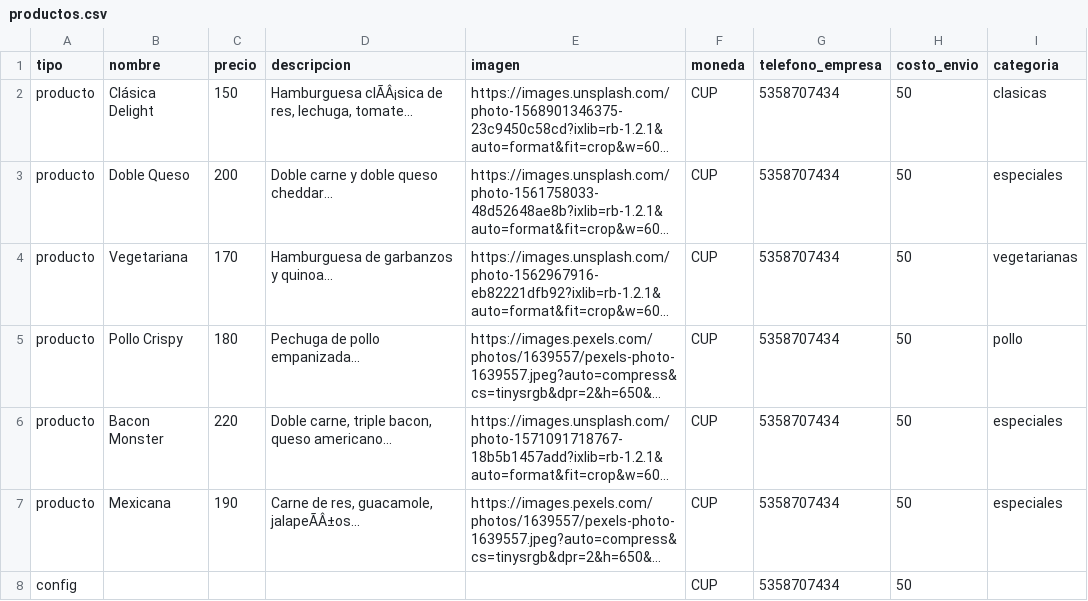
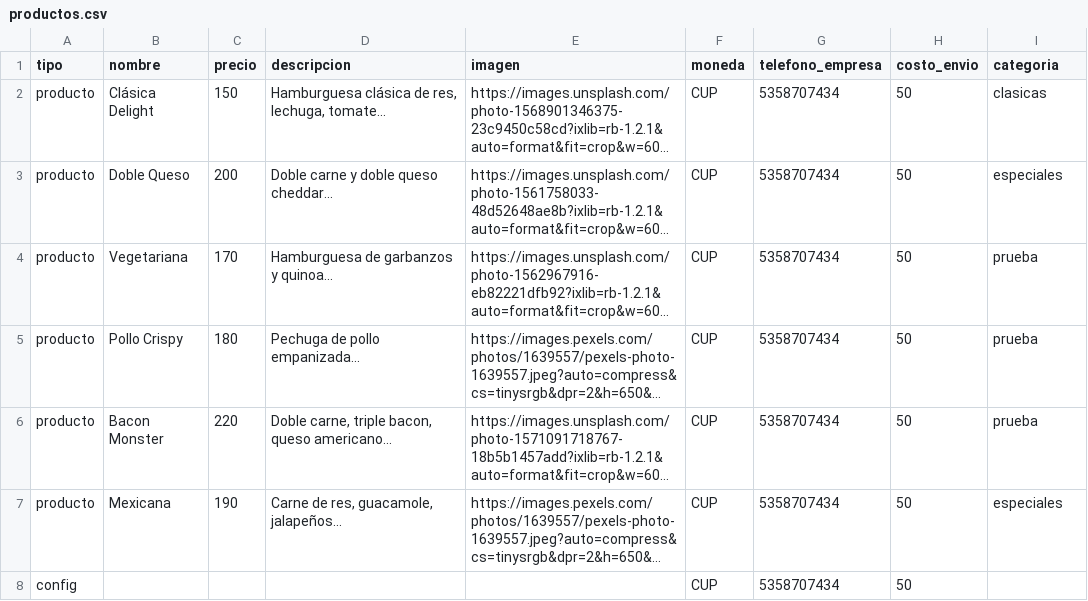
Before and after one commit to rafaelzf1989/ventas, a CSV file: productos.csv, drawn as a sheet; long unchanged cells end in …; the diff names each change by its address in the sheet, - before the commit and + after, or states it on an @@ line.

Commit message:
Update productos.csv

```diff
--- a/productos.csv
+++ b/productos.csv
-D2 (descripcion): Hamburguesa clÃÂ¡sica de res,…
+D2 (descripcion): Hamburguesa clásica de res,…
-I4 (categoria): vegetarianas
+I4 (categoria): prueba
-I5 (categoria): pollo
+I5 (categoria): prueba
-I6 (categoria): especiales
+I6 (categoria): prueba
-D7 (descripcion): Carne de res, guacamole, jalapeÃÂ±os...
+D7 (descripcion): Carne de res, guacamole, jalapeños...
```
